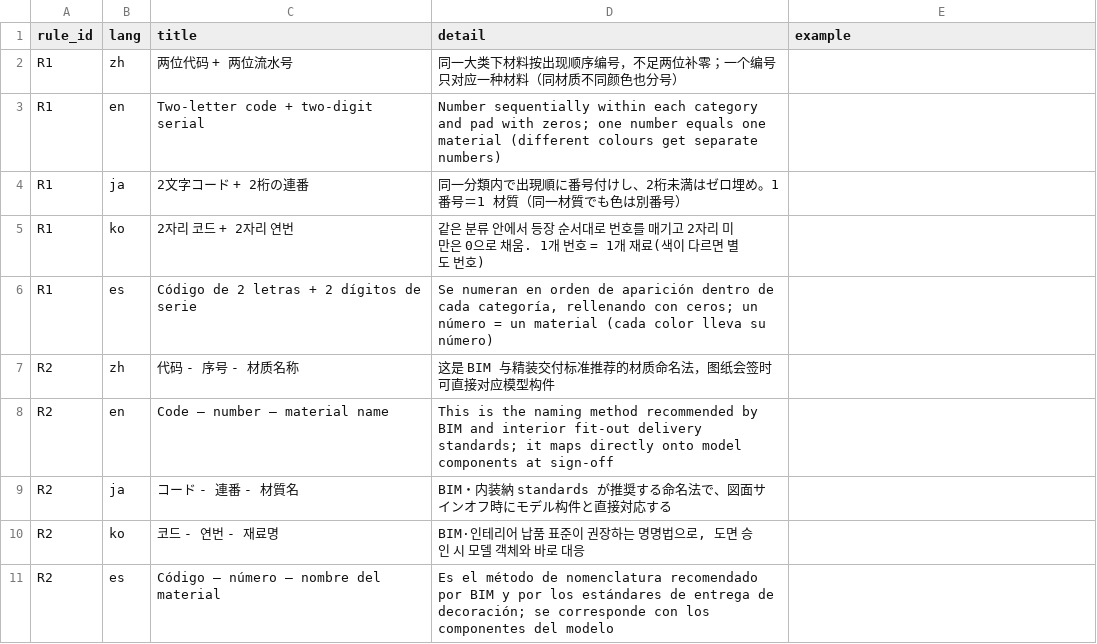
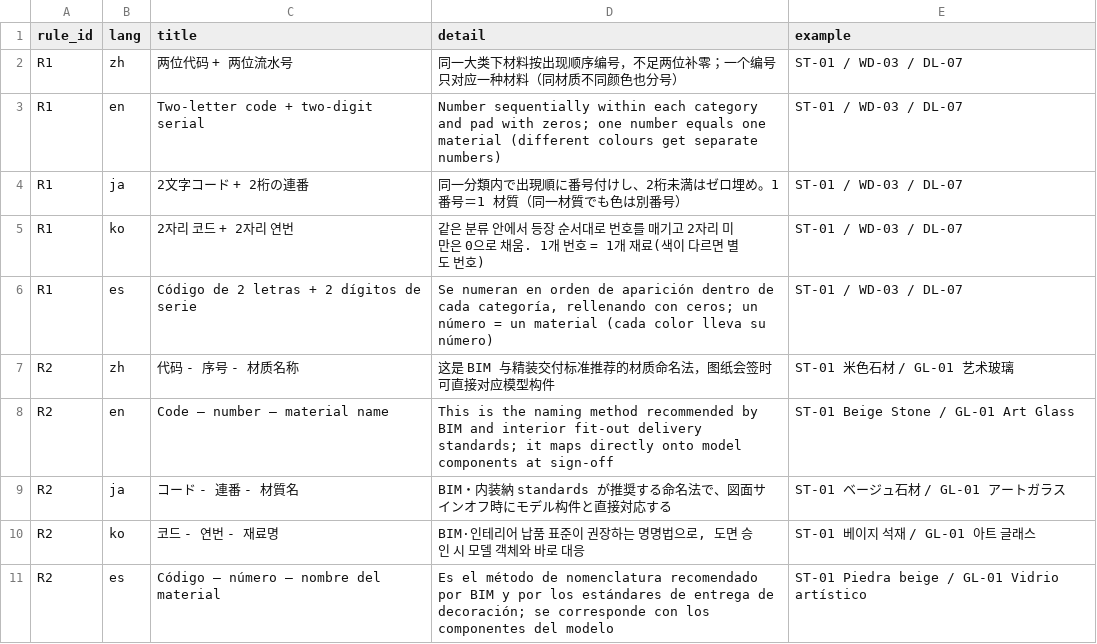
Before and after one commit to Andox-Lopez/material-code-legend, a CSV file: data/rule_text.csv, drawn as a sheet; only a part is shown; the diff covers the shown part only.

Commit message:
data: 更新 西班牙·拉美 饰面/灯具缩写与韩国 SW 同码修正
- 新增基准条目 SK 踢脚线（entries.csv + entry_text.csv 9 语言）
- latam 补齐 finish 26 条、light 18 条西语缩写映射，覆盖率 finish 0→26/26、light 1→18/18
- latam 新增地区特有条目 CIELR / ESQ / CONP，新增 GR 同码多义（granito vs rejilla）
- kr 修正 obj 组 SW 同码冲突：洁具改用 SAN；新增 SW 双义条目与 2026 年 KS 认证改革依据
- rule_text.csv 补齐 R1–R4 在 zh/en/ja/ko/es 的 20 处 example 空值
- build.py 修正繁简转换范围：只转中文列，日文/韩文不再被误转；地区代码与地区冲突表的中文现按地区转繁体
- data/meta.csv updated_at → 2026-10-30

新增可复用工具：tools/csv_io.py（CSV 读写）、tools/validate_week.py（9 项校验）

```diff
--- a/data/rule_text.csv
+++ b/data/rule_text.csv
@@ -1,11 +1,11 @@
 rule_id,lang,title,detail,example
-R1,zh,两位代码 + 两位流水号,同一大类下材料按出现顺序编号，不足两位补零；一个编号只对应一种材料（同材质不同颜色也分号）,
-R1,en,Two-letter code + two-digit serial,Number sequentially within each category and pad with zeros; one number equals one material (different colours get separate numbers),
-R1,ja,2文字コード + 2桁の連番,同一分類内で出現順に番号付けし、2桁未満はゼロ埋め。1 番号＝1 材質（同一材質でも色は別番号）,
-R1,ko,2자리 코드 + 2자리 연번,같은 분류 안에서 등장 순서대로 번호를 매기고 2자리 미만은 0으로 채움. 1개 번호 = 1개 재료(색이 다르면 별도 번호),
-R1,es,Código de 2 letras + 2 dígitos de serie,"Se numeran en orden de aparición dentro de cada categoría, rellenando con ceros; un número = un material (cada color lleva su número)",
-R2,zh,代码 - 序号 - 材质名称,这是 BIM 与精装交付标准推荐的材质命名法，图纸会签时可直接对应模型构件,
-R2,en,Code – number – material name,This is the naming method recommended by BIM and interior fit-out delivery standards; it maps directly onto model components at sign-off,
-R2,ja,コード - 連番 - 材質名,BIM・内装納 standards が推奨する命名法で、図面サインオフ時にモデル构件と直接対応する,
-R2,ko,코드 - 연번 - 재료명,"BIM·인테리어 납품 표준이 권장하는 명명법으로, 도면 승인 시 모델 객체와 바로 대응",
-R2,es,Código – número – nombre del material,Es el método de nomenclatura recomendado por BIM y por los estándares de entrega de decoración; se corresponde con los componentes del modelo,
+R1,zh,两位代码 + 两位流水号,同一大类下材料按出现顺序编号，不足两位补零；一个编号只对应一种材料（同材质不同颜色也分号）,ST-01 / WD-03 / DL-07
+R1,en,Two-letter code + two-digit serial,Number sequentially within each category and pad with zeros; one number equals one material (different colours get separate numbers),ST-01 / WD-03 / DL-07
+R1,ja,2文字コード + 2桁の連番,同一分類内で出現順に番号付けし、2桁未満はゼロ埋め。1 番号＝1 材質（同一材質でも色は別番号）,ST-01 / WD-03 / DL-07
+R1,ko,2자리 코드 + 2자리 연번,같은 분류 안에서 등장 순서대로 번호를 매기고 2자리 미만은 0으로 채움. 1개 번호 = 1개 재료(색이 다르면 별도 번호),ST-01 / WD-03 / DL-07
+R1,es,Código de 2 letras + 2 dígitos de serie,"Se numeran en orden de aparición dentro de cada categoría, rellenando con ceros; un número = un material (cada color lleva su número)",ST-01 / WD-03 / DL-07
+R2,zh,代码 - 序号 - 材质名称,这是 BIM 与精装交付标准推荐的材质命名法，图纸会签时可直接对应模型构件,ST-01 米色石材 / GL-01 艺术玻璃
+R2,en,Code – number – material name,This is the naming method recommended by BIM and interior fit-out delivery standards; it maps directly onto model components at sign-off,ST-01 Beige Stone / GL-01 Art Glass
+R2,ja,コード - 連番 - 材質名,BIM・内装納 standards が推奨する命名法で、図面サインオフ時にモデル构件と直接対応する,ST-01 ベージュ石材 / GL-01 アートガラス
+R2,ko,코드 - 연번 - 재료명,"BIM·인테리어 납품 표준이 권장하는 명명법으로, 도면 승인 시 모델 객체와 바로 대응",ST-01 베이지 석재 / GL-01 아트 글래스
+R2,es,Código – número – nombre del material,Es el método de nomenclatura recomendado por BIM y por los estándares de entrega de decoración; se corresponde con los componentes del modelo,ST-01 Piedra beige / GL-01 Vidrio artístico
```
Also changed, not shown: 14 edited cells elsewhere in this file, data/entries.csv, data/entry_text.csv, 11 other files.
